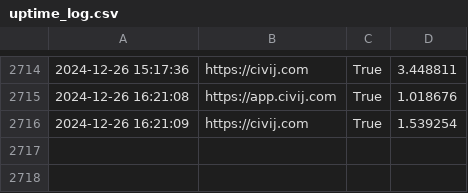
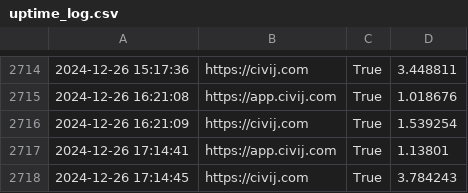
Before and after one commit to alifa98/CivijStatus, a CSV file: uptime_log.csv, drawn as a sheet; only a part is shown, gaps mark what is left out; the diff names each change by its address in the sheet, - before the commit and + after, or states it on an @@ line.

Commit message:
Updated uptime log at 2024-12-26 17:14:45

```diff
--- a/uptime_log.csv
+++ b/uptime_log.csv
+row 2717: 2024-12-26 17:14:41 | https://app.civij.com | True | 1.13801
+row 2718: 2024-12-26 17:14:45 | https://civij.com | True | 3.784243
```
